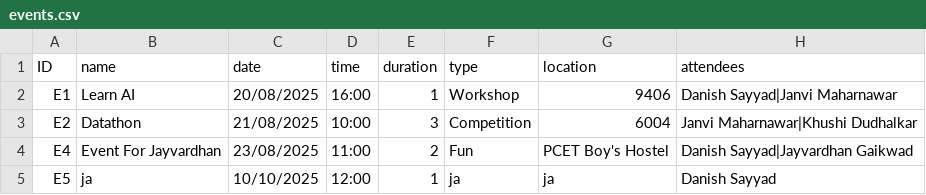
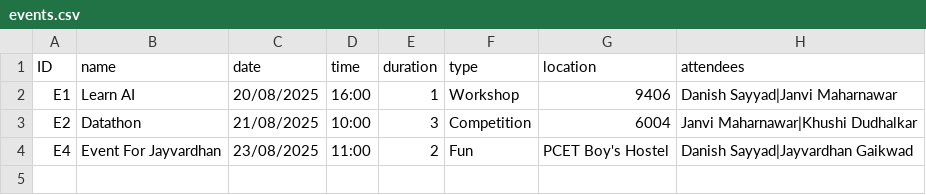
Before and after one commit to DanishSayyad/Smart-Event-Manager, a CSV file: data/events.csv, drawn as a sheet; the diff names each change by its address in the sheet, - before the commit and + after, or states it on an @@ line.

```diff
--- a/data/events.csv
+++ b/data/events.csv
-row 5: E5 | ja | 10/10/2025 | 12:00 | 1 | ja | ja | Danish Sayyad
```
Also changed, not shown: data/mails.csv, 4 other files.
